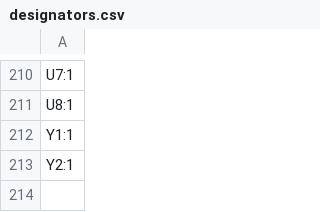
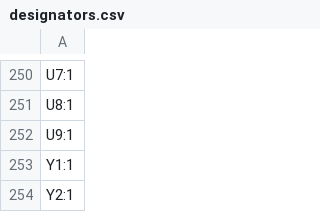
Before and after one commit to AfonsoLopo/migrane-kbd, a CSV file: yellow_panda/production/designators.csv, drawn as a sheet; only a part is shown, gaps mark what is left out; the diff covers the shown part only; the diff names each change by its address in the sheet, - before the commit and + after, or states it on an @@ line.

```diff
--- a/yellow_panda/production/designators.csv
+++ b/yellow_panda/production/designators.csv
+row 252: U9:1
```
Also changed, not shown: 42 added rows and 2 removed rows elsewhere in this file, yellow_panda/production/bom.csv, yellow_panda/production/positions.csv, 34 other files.
